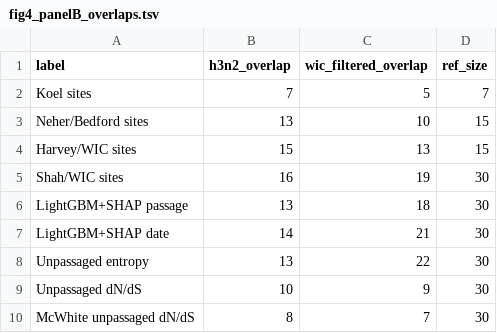
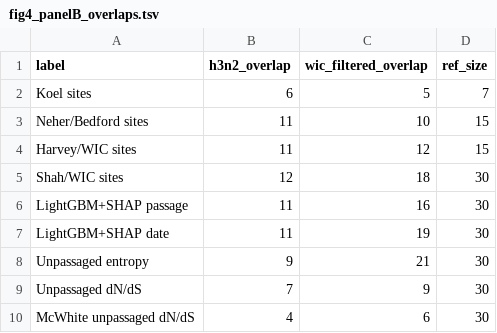
Before and after one commit to ausmeyer/flu_HI_lightgbm_shap, a TSV file: manuscript/generated_figures/fig4_panelB_overlaps.tsv, drawn as a sheet.

```diff
--- a/manuscript/generated_figures/fig4_panelB_overlaps.tsv
+++ b/manuscript/generated_figures/fig4_panelB_overlaps.tsv
@@ -1,10 +1,10 @@
 label	h3n2_overlap	wic_filtered_overlap	ref_size
-Koel sites	7	5	7
-Neher/Bedford sites	13	10	15
-Harvey/WIC sites	15	13	15
-Shah/WIC sites	16	19	30
-LightGBM+SHAP passage	13	18	30
-LightGBM+SHAP date	14	21	30
-Unpassaged entropy	13	22	30
-Unpassaged dN/dS	10	9	30
-McWhite unpassaged dN/dS	8	7	30
+Koel sites	6	5	7
+Neher/Bedford sites	11	10	15
+Harvey/WIC sites	11	12	15
+Shah/WIC sites	12	18	30
+LightGBM+SHAP passage	11	16	30
+LightGBM+SHAP date	11	19	30
+Unpassaged entropy	9	21	30
+Unpassaged dN/dS	7	9	30
+McWhite unpassaged dN/dS	4	6	30
```
Also changed, not shown: 5 other files.
